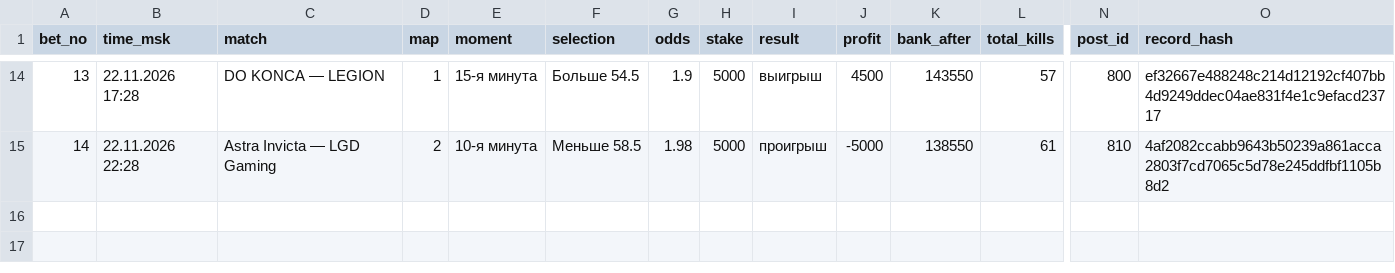
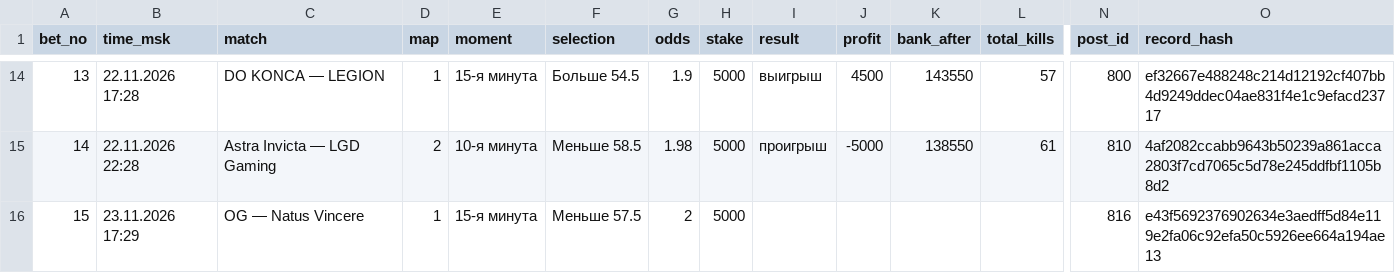
Before and after one commit to skyaibets/archive, a CSV file: bets.csv, drawn as a sheet; only a part is shown, gaps mark what is left out; rows hold the shown columns only; the diff names each change by its address in the sheet, - before the commit and + after, or states it on an @@ line.

Commit message:
ledger: 374 records

```diff
--- a/bets.csv
+++ b/bets.csv
+row 16: 15 | 23.11.2026 17:29 | OG — Natus Vincere | 1 | 15-я минута | Меньше 57.5 | 2 | 5000 |  |  |  |  | 816 | e43f5692376902634e3aedff5d84e119e2fa06c92efa50c5926ee664a194ae13
```
Also changed, not shown: 7 other files.
